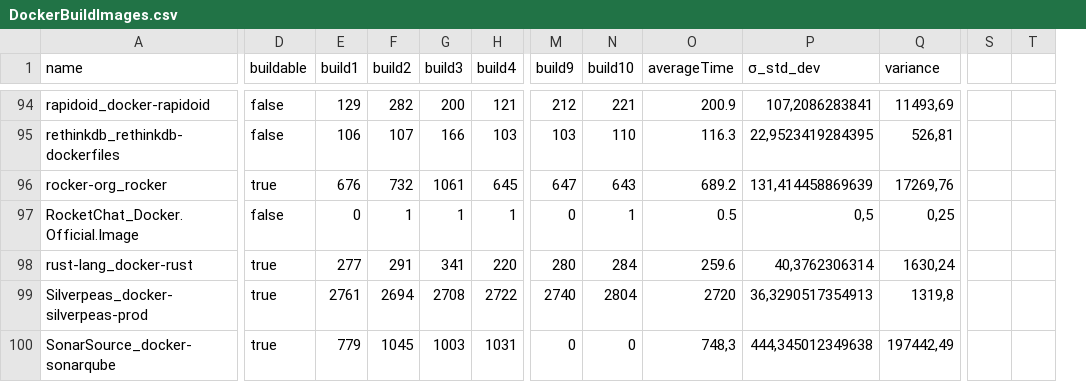
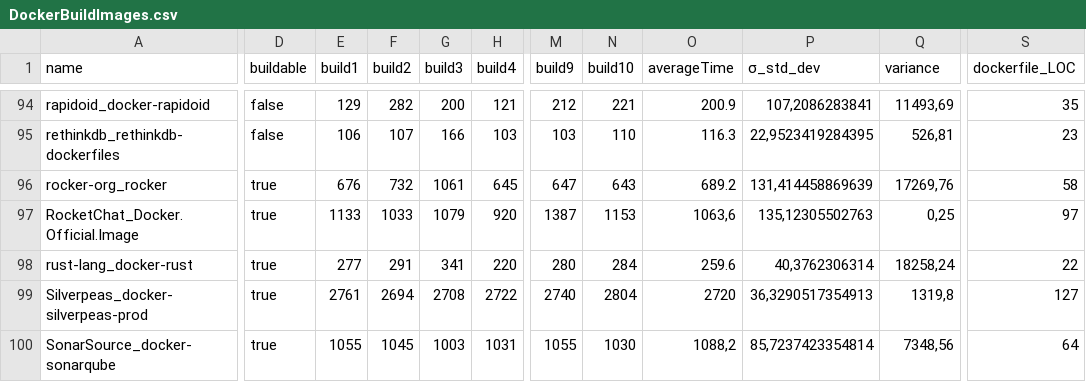
Before and after one commit to cicciog/JDockerController, a CSV file: output/DockerBuildImages.csv, drawn as a sheet; only a part is shown, gaps mark what is left out; removed rows and columns are numbered as before the commit, all else as after; the diff covers the shown part only; the diff names each change by its address in the sheet, - before the commit and + after, or states it on an @@ line.

Commit message:
re-build some docker images and store build time in csv

```diff
--- a/output/DockerBuildImages.csv
+++ b/output/DockerBuildImages.csv
-column S, empty
-column T, empty
+column S (dockerfile_LOC), rows 94-100: 35 | 23 | 58 | 97 | 22 | 127 | 64
-D97 (buildable): false
+D97 (buildable): true
-E97 (build1): 0
+E97 (build1): 1133
-F97 (build2): 1
+F97 (build2): 1033
-G97 (build3): 1
+G97 (build3): 1079
-H97 (build4): 1
+H97 (build4): 920
-M97 (build9): 0
+M97 (build9): 1387
-N97 (build10): 1
+N97 (build10): 1153
-O97 (averageTime): 0.5
+O97 (averageTime): 1063,6
-P97 (σ_std_dev): 0,5
+P97 (σ_std_dev): 135,12305502763
-Q98 (variance): 1630,24
+Q98 (variance): 18258,24
-E100 (build1): 779
+E100 (build1): 1055
-M100 (build9): 0
+M100 (build9): 1055
-N100 (build10): 0
+N100 (build10): 1030
-O100 (averageTime): 748,3
+O100 (averageTime): 1088,2
-P100 (σ_std_dev): 444,345012349638
+P100 (σ_std_dev): 85,7237423354814
-Q100 (variance): 197442,49
+Q100 (variance): 7348,56
```
Also changed, not shown: 125 edited cells elsewhere in this file, 7 other files.
